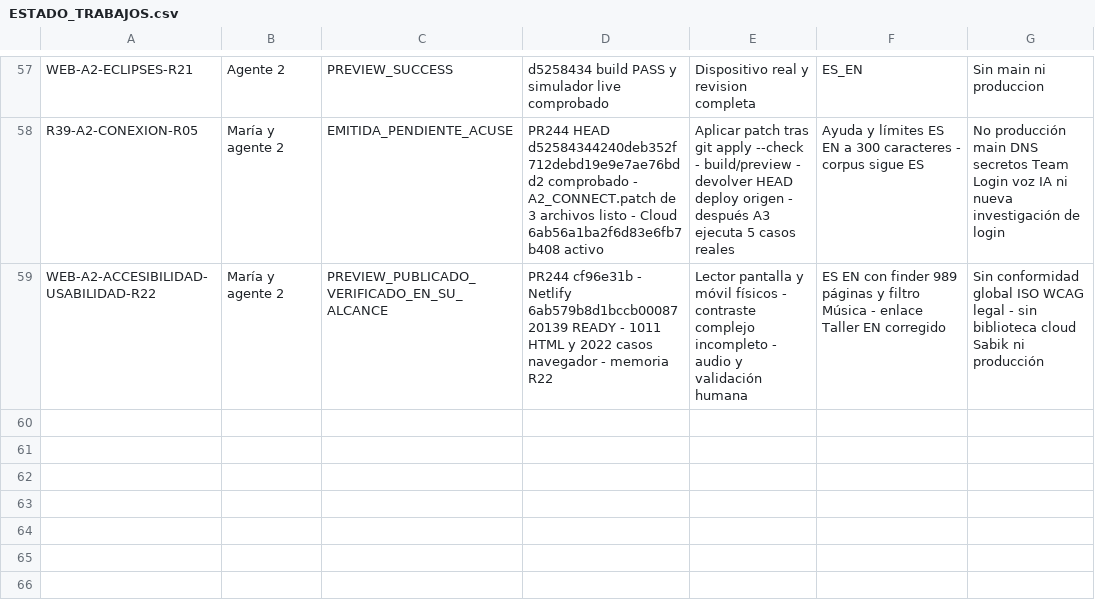
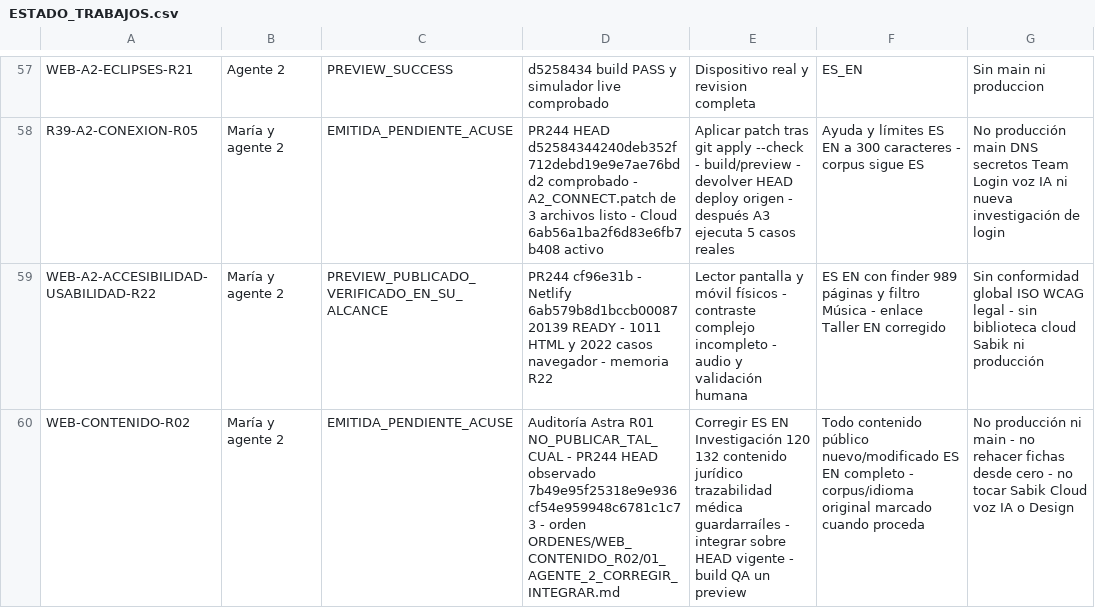
Before and after one commit to mruizwow-bit/irisgreen, a CSV file: COORDINACION_IRIS_GREEN/CONTROL/ESTADO_TRABAJOS.csv, drawn as a sheet; only a part is shown, gaps mark what is left out; the diff names each change by its address in the sheet, - before the commit and + after, or states it on an @@ line.

Commit message:
control: issue audited content R02 to A2

```diff
--- a/COORDINACION_IRIS_GREEN/CONTROL/ESTADO_TRABAJOS.csv
+++ b/COORDINACION_IRIS_GREEN/CONTROL/ESTADO_TRABAJOS.csv
+row 60: WEB-CONTENIDO-R02 | María y agente 2 | EMITIDA_PENDIENTE_ACUSE | Auditoría Astra R01 NO_PUBLICAR_TAL_CUAL - PR244 HEAD observado 7b49e95f25318e9e936cf54e959948c6781c1c73 - orden ORDENES/WEB_CONTENIDO_R02/01_AGENTE_2_CORREGIR_INTEGRAR.md | Corregir ES EN Investigación 120 132 contenido jurídico trazabilidad médica guardarraíles - integrar sobre HEAD vigente - build QA un preview | Todo contenido público nuevo/modificado ES EN completo - corpus/idioma original marcado cuando proceda | No producción ni main - no rehacer fichas desde cero - no tocar Sabik Cloud voz IA o Design
```
